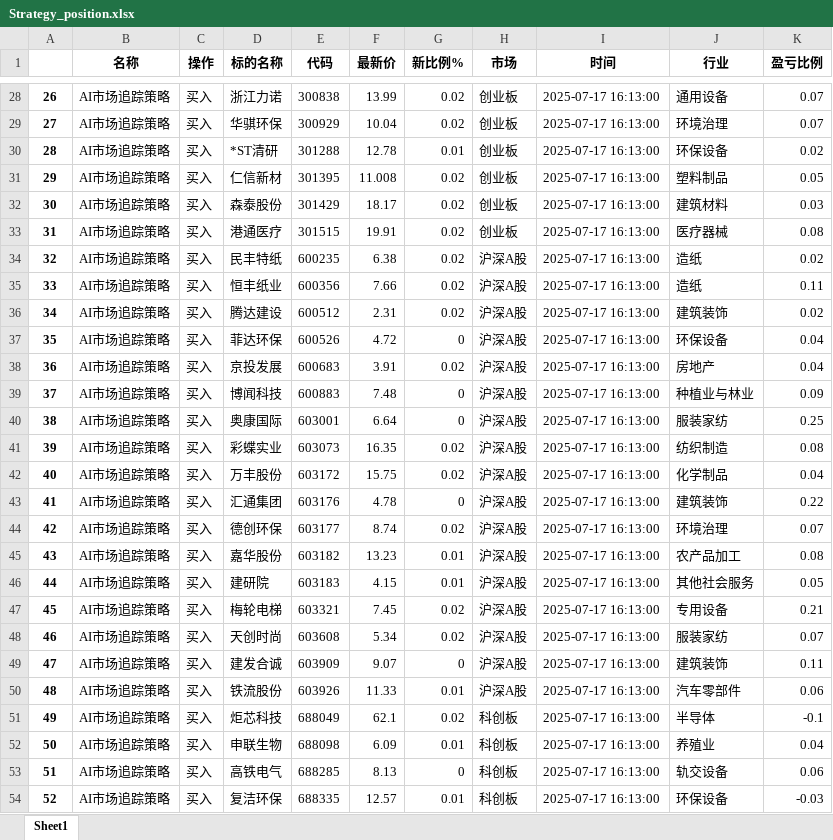
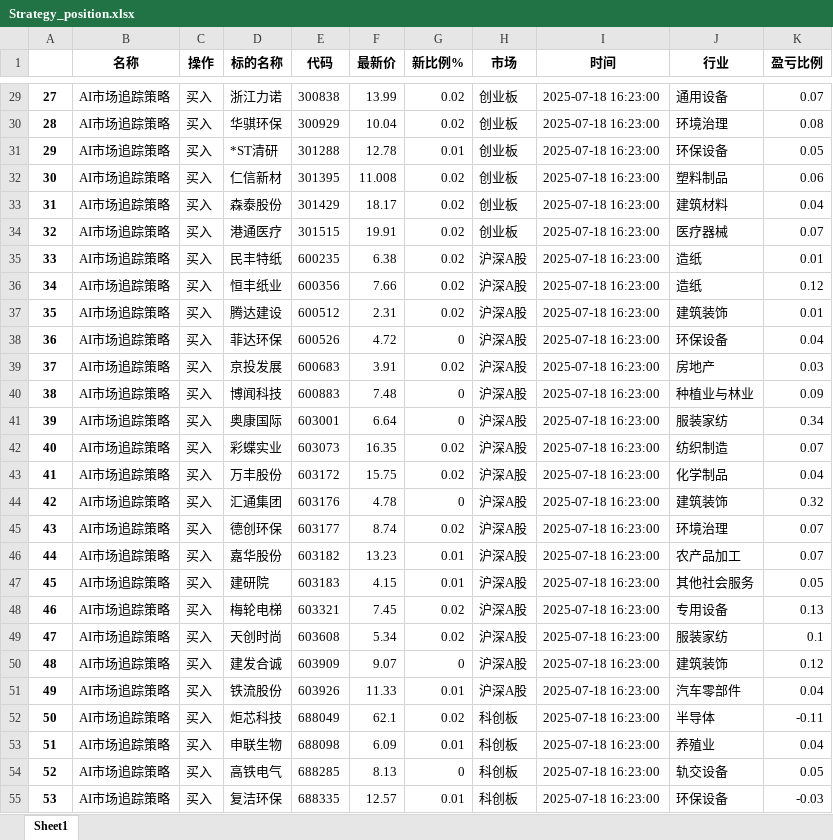
Before and after one commit to githubxander1/Investment, an Excel workbook: Investment/THS/AutoTrade/data/Strategy_position.xlsx, sheet Sheet1, drawn as a sheet; only a part is shown, gaps mark what is left out; values as stored, in another font and other column widths than the file's, no borders; addresses are those after the commit; the diff covers the shown part only; the diff names each change by its address in the sheet, - before the commit and + after, or states it on an @@ line.

```diff
--- a/Investment/THS/AutoTrade/data/Strategy_position.xlsx (sheet Sheet1)
+++ b/Investment/THS/AutoTrade/data/Strategy_position.xlsx (sheet Sheet1)
@@ column A renumbered from row 6 down @@
-I29:I55 (时间): 2025-07-17 16:13:00
+I29:I55 (时间): 2025-07-18 16:23:00
-K30 (盈亏比例): 0.07
+K30 (盈亏比例): 0.08
-K31 (盈亏比例): 0.02
+K31 (盈亏比例): 0.05
-K32 (盈亏比例): 0.05
+K32 (盈亏比例): 0.06
-K33 (盈亏比例): 0.03
+K33 (盈亏比例): 0.04
-K34 (盈亏比例): 0.08
+K34 (盈亏比例): 0.07
-K35 (盈亏比例): 0.02
+K35 (盈亏比例): 0.01
-K36 (盈亏比例): 0.11
+K36 (盈亏比例): 0.12
-K37 (盈亏比例): 0.02
+K37 (盈亏比例): 0.01
-K39 (盈亏比例): 0.04
+K39 (盈亏比例): 0.03
-K41 (盈亏比例): 0.25
+K41 (盈亏比例): 0.34
-K42 (盈亏比例): 0.08
+K42 (盈亏比例): 0.07
-K44 (盈亏比例): 0.22
+K44 (盈亏比例): 0.32
-K46 (盈亏比例): 0.08
+K46 (盈亏比例): 0.07
-K48 (盈亏比例): 0.21
+K48 (盈亏比例): 0.13
-K49 (盈亏比例): 0.07
+K49 (盈亏比例): 0.1
-K50 (盈亏比例): 0.11
+K50 (盈亏比例): 0.12
-K51 (盈亏比例): 0.06
+K51 (盈亏比例): 0.04
-K52 (盈亏比例): -0.1
+K52 (盈亏比例): -0.11
-K54 (盈亏比例): 0.06
+K54 (盈亏比例): 0.05
```
Also changed, not shown: 3 added rows, 2 removed rows and 53 edited cells elsewhere in this sheet, Investment/THS/AutoTrade/data/trade_operation_history.xlsx, 7 other files.
